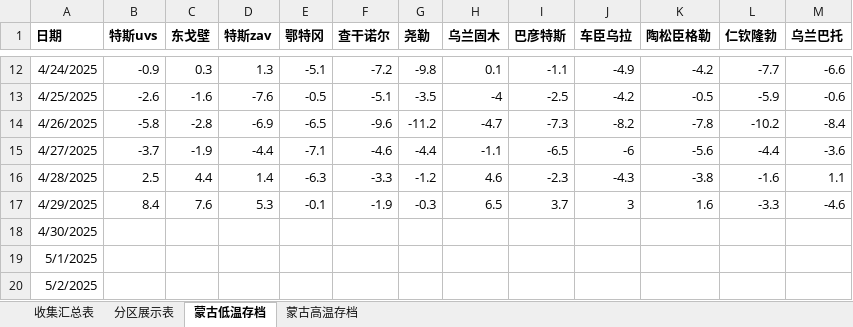
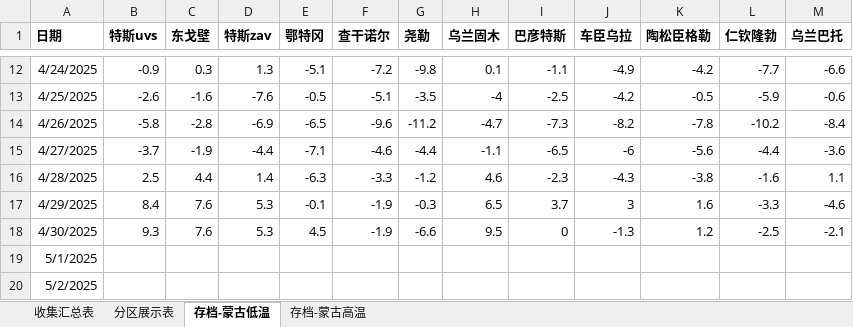
Before and after one commit to qkvkql/default, an Excel workbook: 气象/站点记录.xlsm, sheet 存档-蒙古低温, drawn as a sheet; only a part is shown, gaps mark what is left out; values as stored, in another font and other column widths than the file's, no borders; the diff names each change by its address in the sheet, - before the commit and + after, or states it on an @@ line.

```diff
--- a/气象/站点记录.xlsm (sheet 存档-蒙古低温)
+++ b/气象/站点记录.xlsm (sheet 存档-蒙古低温)
-sheet tab: 蒙古低温存档
+sheet tab: 存档-蒙古低温
-sheet tab: 蒙古高温存档
+sheet tab: 存档-蒙古高温
-B18 (特斯uvs): (empty)
+B18 (特斯uvs): 9.3
-C18 (东戈壁): (empty)
+C18 (东戈壁): 7.6
-D18 (特斯zav): (empty)
+D18 (特斯zav): 5.3
-E18 (鄂特冈): (empty)
+E18 (鄂特冈): 4.5
-F18 (查干诺尔): (empty)
+F18 (查干诺尔): -1.9
-G18 (尧勒): (empty)
+G18 (尧勒): -6.6
-H18 (乌兰固木): (empty)
+H18 (乌兰固木): 9.5
-I18 (巴彦特斯): (empty)
+I18 (巴彦特斯): 0
-J18 (车臣乌拉): (empty)
+J18 (车臣乌拉): -1.3
-K18 (陶松臣格勒): (empty)
+K18 (陶松臣格勒): 1.2
-L18 (仁钦隆勃): (empty)
+L18 (仁钦隆勃): -2.5
-M18 (乌兰巴托): (empty)
+M18 (乌兰巴托): -2.1
```
Also changed, not shown: sheet 收集汇总表, sheet 分区展示表, sheet 存档-蒙古高温.
